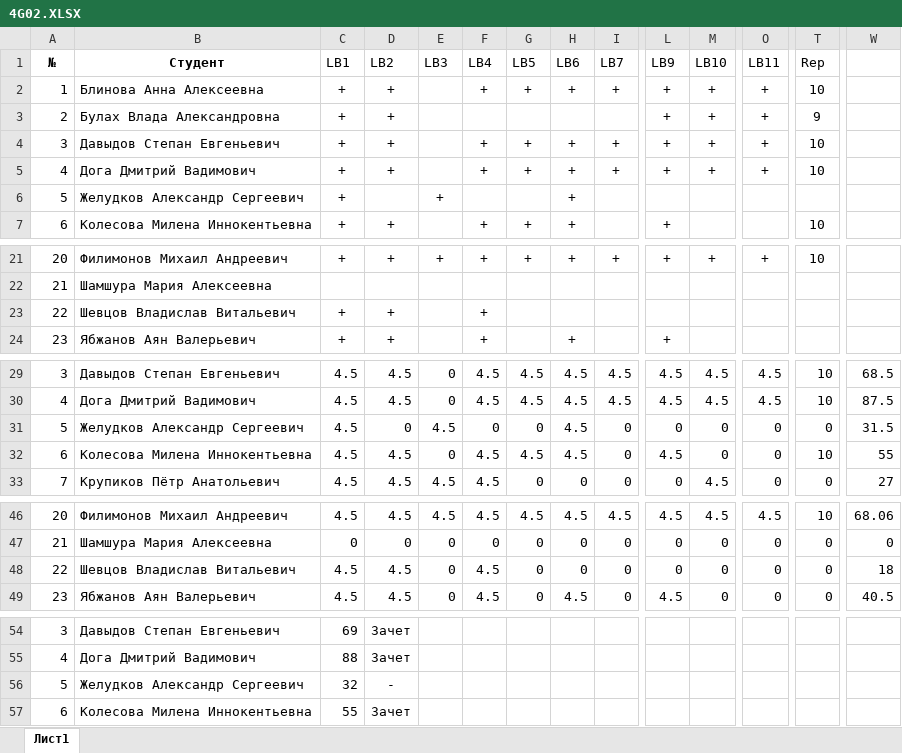
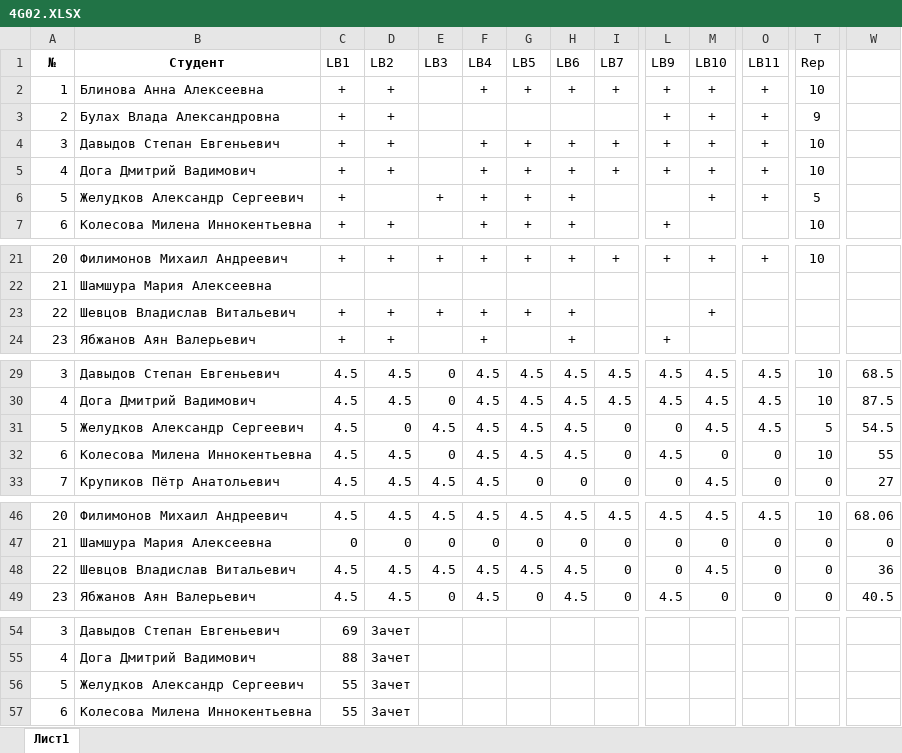
Before and after one commit to VChuzlov/Pascal-labs, an Excel workbook: 2021/scores/4G02/4G02.XLSX, sheet Лист1, drawn as a sheet; only a part is shown, gaps mark what is left out; values as stored, in another font and other column widths than the file's, no borders; the diff covers the shown part only; the diff names each change by its address in the sheet, - before the commit and + after, or states it on an @@ line.

Commit message:
scores

```diff
--- a/2021/scores/4G02/4G02.XLSX (sheet Лист1)
+++ b/2021/scores/4G02/4G02.XLSX (sheet Лист1)
-F6 (LB4): (empty)
+F6 (LB4): +
-G6 (LB5): (empty)
+G6 (LB5): +
-M6 (LB10): (empty)
+M6 (LB10): +
-O6 (LB11): (empty)
+O6 (LB11): +
-T6 (Rep): (empty)
+T6 (Rep): 5
-E23 (LB3): (empty)
+E23 (LB3): +
-G23 (LB5): (empty)
+G23 (LB5): +
-H23 (LB6): (empty)
+H23 (LB6): +
-M23 (LB10): (empty)
+M23 (LB10): +
-F31 (LB4): 0
+F31 (LB4): 4.5
-G31 (LB5): 0
+G31 (LB5): 4.5
-M31 (LB10): 0
+M31 (LB10): 4.5
-O31 (LB11): 0
+O31 (LB11): 4.5
-T31 (Rep): 0
+T31 (Rep): 5
-W31: 31.5
+W31: 54.5
-E48 (LB3): 0
+E48 (LB3): 4.5
-G48 (LB5): 0
+G48 (LB5): 4.5
-H48 (LB6): 0
+H48 (LB6): 4.5
-M48 (LB10): 0
+M48 (LB10): 4.5
-W48: 18
+W48: 36
-C56 (LB1): 32
+C56 (LB1): 55
-D56 (LB2): -
+D56 (LB2): Зачет
```
Also changed, not shown: 1 edited cell elsewhere in this sheet, 2021/scores/2D03/2D03.xlsx, 39 other files.
